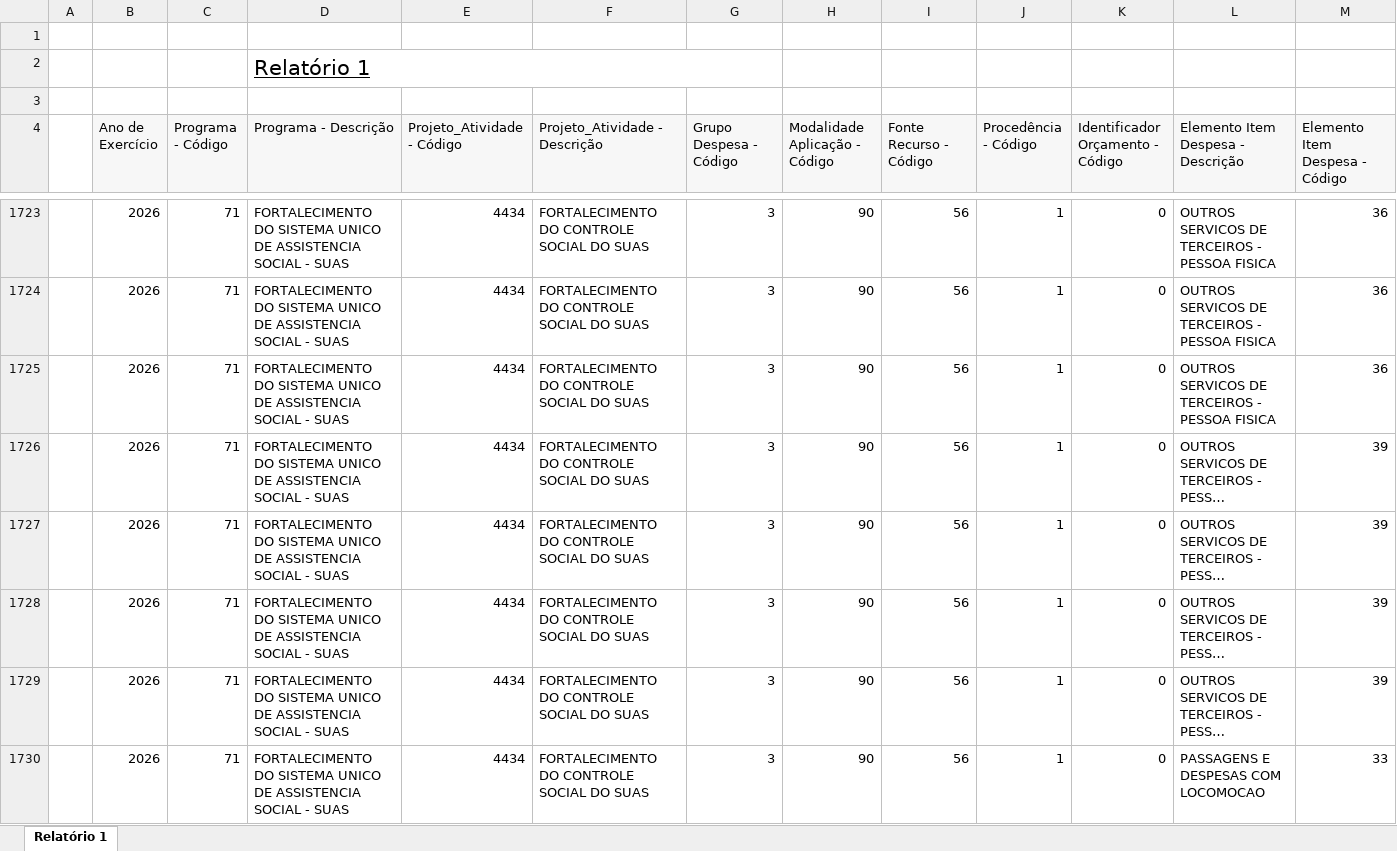
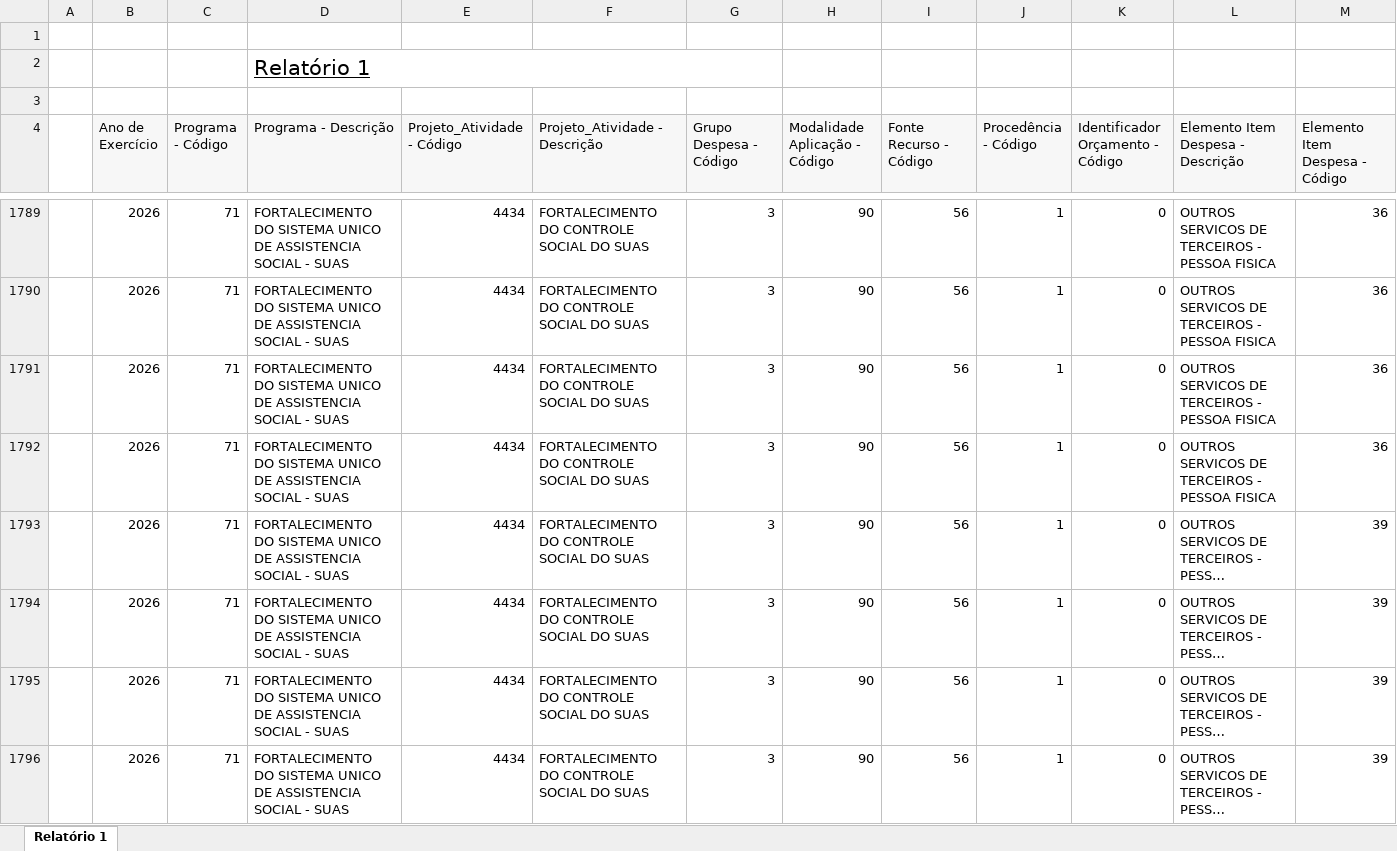
Before and after one commit to feasmg/painel_feasmg, an Excel workbook: orcamento.xlsx, sheet Relatório 1, drawn as a sheet; only a part is shown, gaps mark what is left out; the shorter side is filled out with more unchanged rows; long unchanged cells end in …; values as stored, in another font and other column widths than the file's, no borders; rows hold the shown columns only; the diff covers the shown part only; the diff names each change by its address in the sheet, - before the commit and + after, or states it on an @@ line.

Commit message:
Atualizar orcamento.xlsx - 30/07/2026

```diff
--- a/orcamento.xlsx (sheet Relatório 1)
+++ b/orcamento.xlsx (sheet Relatório 1)
+row 1792:  | 2026 | 71 | FORTALECIMENTO DO SISTEMA UNICO DE ASSISTENCIA SOCIAL - SUAS | 4434 | FORTALECIMENTO DO CONTROLE SOCIAL DO SUAS | 3 | 90 | 56 | 1 | 0 | OUTROS SERVICOS DE TERCEIROS - PESSOA FISICA | 36
```
Also changed, not shown: 86 added rows and 29 edited cells elsewhere in this sheet.
